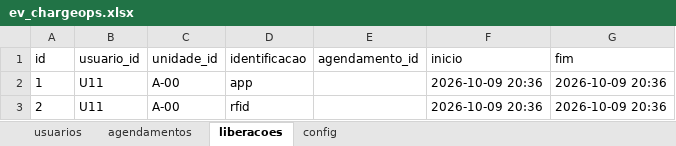
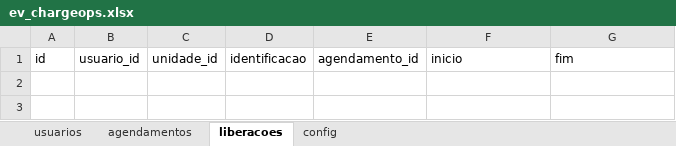
Before and after one commit to lipecitrus/ENTERPRISE-CHALLENGE-GOODWE-FIAP, an Excel workbook: ev_chargeops.xlsx, sheet liberacoes, drawn as a sheet; values as stored, in another font and other column widths than the file's, no borders; the diff names each change by its address in the sheet, - before the commit and + after, or states it on an @@ line.

```diff
--- a/ev_chargeops.xlsx (sheet liberacoes)
+++ b/ev_chargeops.xlsx (sheet liberacoes)
-row 2: 1 | U11 | A-00 | app |  | 2026-10-09 20:36 | 2026-10-09 20:36
-row 3: 2 | U11 | A-00 | rfid |  | 2026-10-09 20:36 | 2026-10-09 20:36
```
Also changed, not shown: sheet agendamentos, sheet usuarios.
